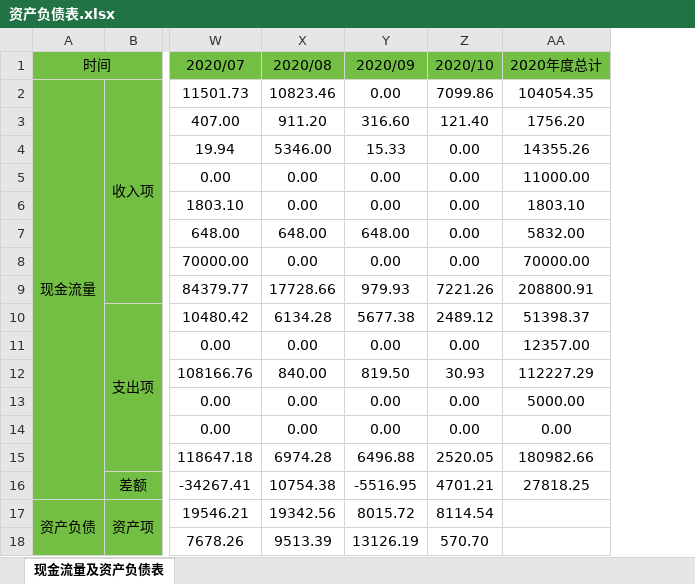
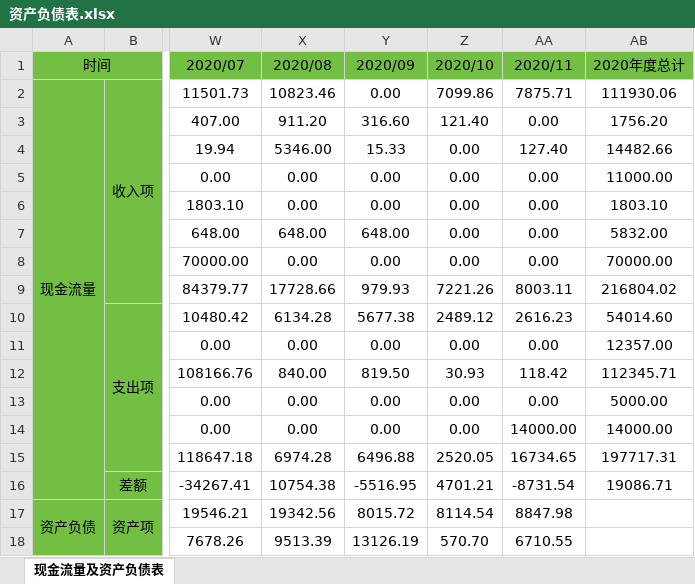
Before and after one commit to hinsshumFamilyFinances/balanceSheet, an Excel workbook: 资产负债表.xlsx, sheet 现金流量及资产负债表, drawn as a sheet; only a part is shown, gaps mark what is left out; values as stored, in another font and other column widths than the file's, no borders; charts and pictures not drawn; addresses are those after the commit; the diff names each change by its address in the sheet, - before the commit and + after, or states it on an @@ line.

```diff
--- a/资产负债表.xlsx (sheet 现金流量及资产负债表)
+++ b/资产负债表.xlsx (sheet 现金流量及资产负债表)
+column AA (2020/11), rows 2-18: 7875.71 | 0.00 | 127.40 | 0.00 | 0.00 | 0.00 | 0.00 | 8003.11 | 2616.23 | 0.00 | 118.42 | 0.00 | 14000.00 | 16734.65 | -8731.54 | 8847.98 | 6710.55
-AB2 (2020年度总计): 104054.35
+AB2 (2020年度总计): 111930.06
-AB4 (2020年度总计): 14355.26
+AB4 (2020年度总计): 14482.66
-AB9 (2020年度总计): 208800.91
+AB9 (2020年度总计): 216804.02
-AB10 (2020年度总计): 51398.37
+AB10 (2020年度总计): 54014.60
-AB12 (2020年度总计): 112227.29
+AB12 (2020年度总计): 112345.71
-AB14 (2020年度总计): 0.00
+AB14 (2020年度总计): 14000.00
-AB15 (2020年度总计): 180982.66
+AB15 (2020年度总计): 197717.31
-AB16 (2020年度总计): 27818.25
+AB16 (2020年度总计): 19086.71
```
Also changed, not shown: formulas that keep their value, charts or pictures, 净值.xlsx, 汽车收入与开支记录.xlsx.
